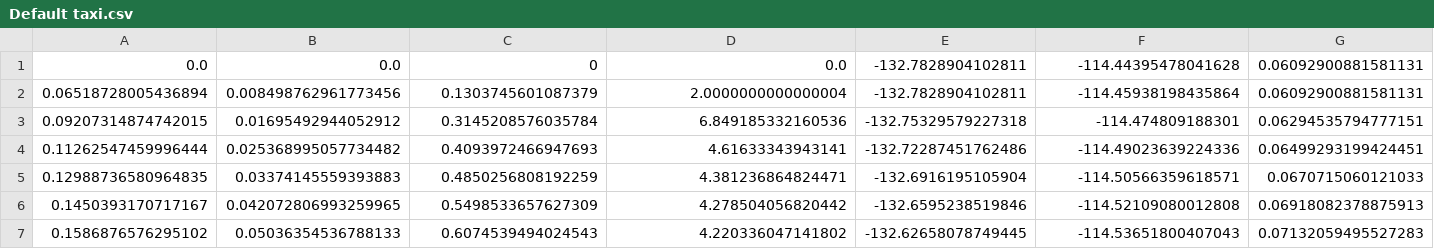
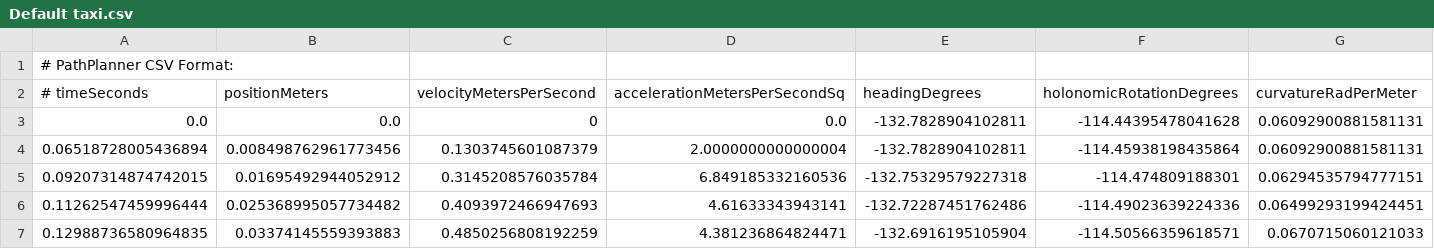
Before and after one commit to FRC-Team-5740-The-Trojanators/2022-Robot-Code, a CSV file: src/main/deploy/pathplanner/generatedCSV/Default taxi.csv, drawn as a sheet; only a part is shown; the shorter side is filled out with more unchanged rows; rows hold the shown columns only; the diff names each change by its address in the sheet, - before the commit and + after, or states it on an @@ line.

```diff
--- a/src/main/deploy/pathplanner/generatedCSV/Default taxi.csv
+++ b/src/main/deploy/pathplanner/generatedCSV/Default taxi.csv
+row 1: # PathPlanner CSV Format:
+row 2: # timeSeconds | positionMeters | velocityMetersPerSecond | accelerationMetersPerSecondSq | headingDegrees | holonomicRotationDegrees | curvatureRadPerMeter
```
Also changed, not shown: src/main/deploy/pathplanner/generatedCSV/Position 1.csv, src/main/deploy/pathplanner/generatedCSV/Position 2.csv, 16 other files.
